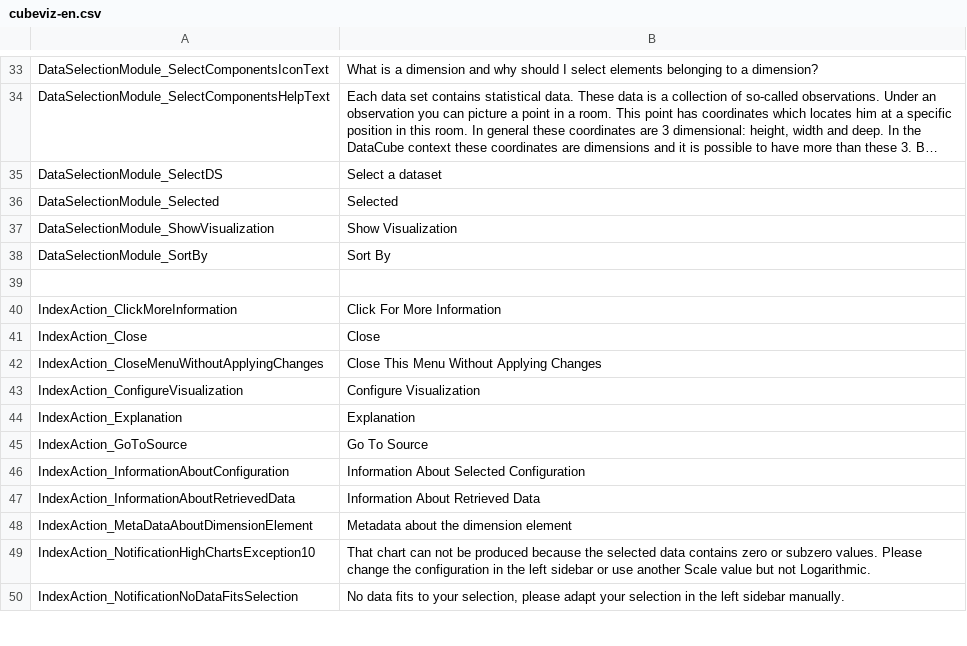
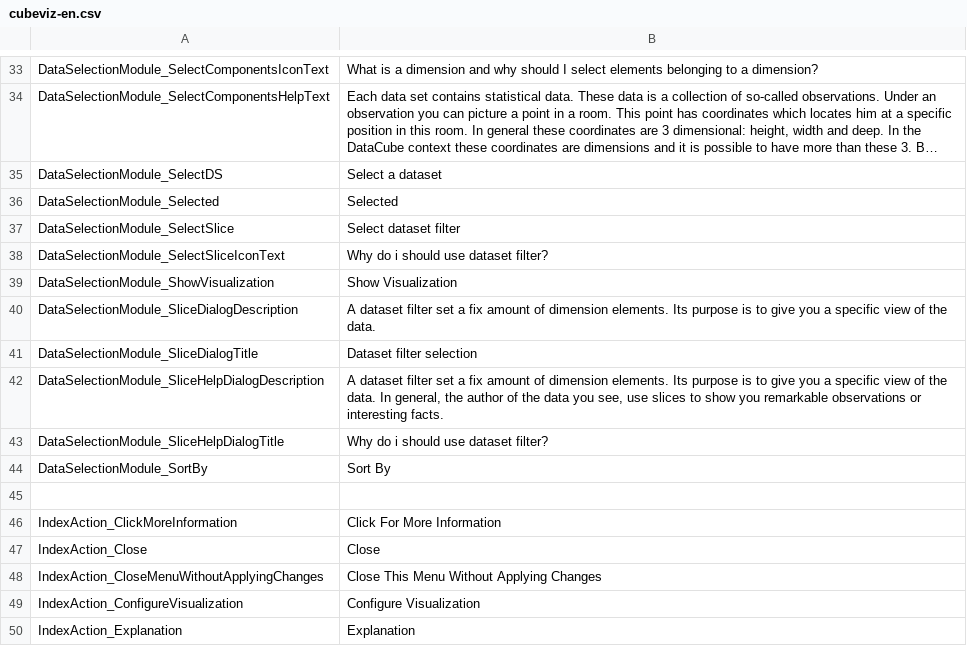
Before and after one commit to AKSW/cubeviz.ontowiki, a CSV file: languages/cubeviz-en.csv, drawn as a sheet; only a part is shown, gaps mark what is left out; the shorter side is filled out with more unchanged rows; long unchanged cells end in ….

Commit message:
Further implementation of the slices
- use slices instead of sliceKeys in the dialog to choose between,
because a slicekey does not allow to choose directly a slice (such as DSD)

- implement help dialog and translations

```diff
--- a/languages/cubeviz-en.csv
+++ b/languages/cubeviz-en.csv
@@ -36,3 +36,9 @@ DataSelectionModule_SelectDS;Select a dataset
 DataSelectionModule_Selected;Selected
+DataSelectionModule_SelectSlice;Select dataset filter
+DataSelectionModule_SelectSliceIconText;Why do i should use dataset filter?
 DataSelectionModule_ShowVisualization;Show Visualization
+DataSelectionModule_SliceDialogDescription;A dataset filter set a fix amount of dimension elements. Its purpose is to give you a specific view of the data.
+DataSelectionModule_SliceDialogTitle;Dataset filter selection
+DataSelectionModule_SliceHelpDialogDescription;A dataset filter set a fix amount of dimension elements. Its purpose is to give you a specific view of the data. In general, the author of the data you see, use slices to show you remarkable observations or interesting facts.
+DataSelectionModule_SliceHelpDialogTitle;Why do i should use dataset filter?
 DataSelectionModule_SortBy;Sort By
```
Also changed, not shown: 7 other files.
